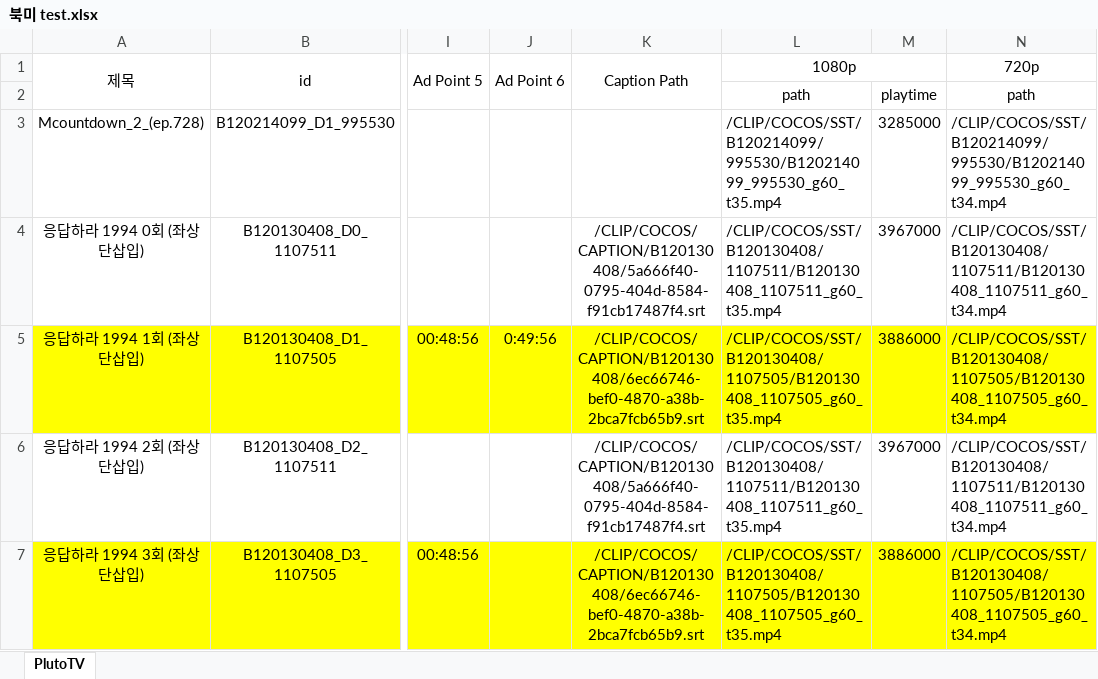
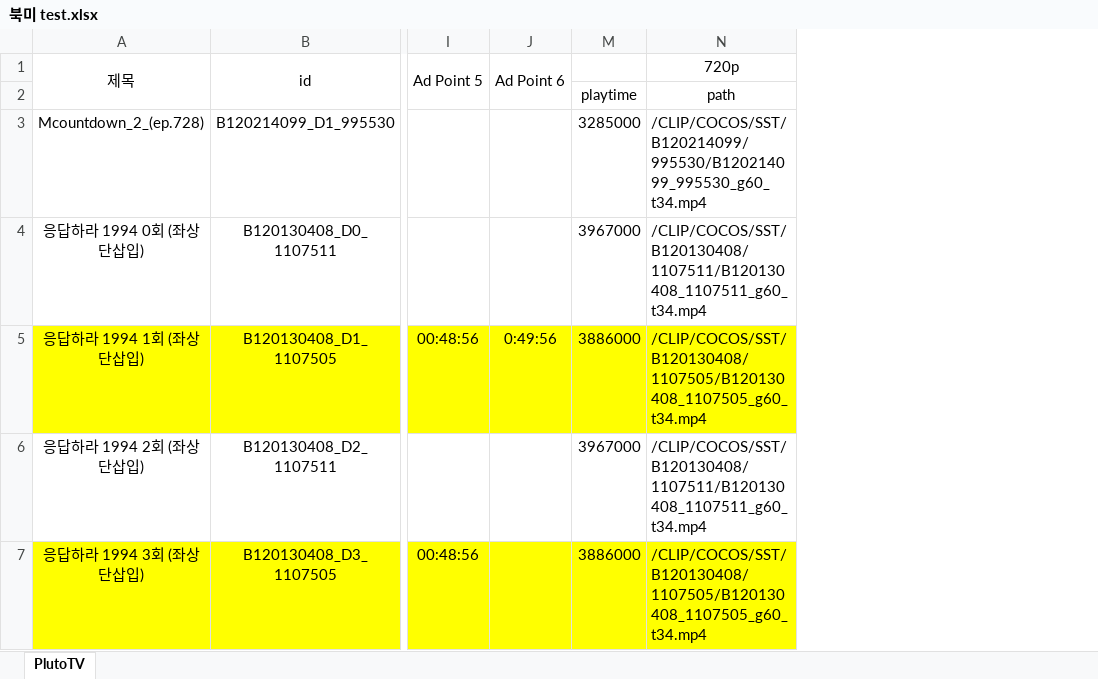
Before and after one commit to poh12077/filelive_4.0, an Excel workbook: setting_automation/북미 test.xlsx, sheet PlutoTV, drawn as a sheet; only a part is shown, gaps mark what is left out; values as stored, in another font and other column widths than the file's, no borders; removed rows and columns are numbered as before the commit, all else as after; the diff covers the shown part only; the diff names each change by its address in the sheet, - before the commit and + after, or states it on an @@ line.

```diff
--- a/setting_automation/북미 test.xlsx (sheet PlutoTV)
+++ b/setting_automation/북미 test.xlsx (sheet PlutoTV)
@@ column K (Caption Path) hidden, rows 4-7: /CLIP/COCOS/CAPTION/B120130408/5a666f40-0795-404d-8584-f91cb17487f4.srt | /CLIP/COCOS/CAPTION/B120130408/6ec66746-bef0-4870-a38b-2bca7fcb65b9.srt | /CLIP/COCOS/CAPTION/B120130408/5a666f40-0795-404d-8584-f91cb17487f4.srt | /CLIP/COCOS/CAPTION/B120130408/6ec66746-bef0-4870-a38b-2bca7fcb65b9.srt @@
@@ column L (1080p) hidden, rows 2-7: path | /CLIP/COCOS/SST/B120214099/995530/B120214099_995530_g60_t35.mp4 | /CLIP/COCOS/SST/B120130408/1107511/B120130408_1107511_g60_t35.mp4 | /CLIP/COCOS/SST/B120130408/1107505/B120130408_1107505_g60_t35.mp4 | /CLIP/COCOS/SST/B120130408/1107511/B120130408_1107511_g60_t35.mp4 | /CLIP/COCOS/SST/B120130408/1107505/B120130408_1107505_g60_t35.mp4 @@
```
Also changed, not shown: 5 added rows elsewhere in this sheet, hidden cells, 3 other files.
